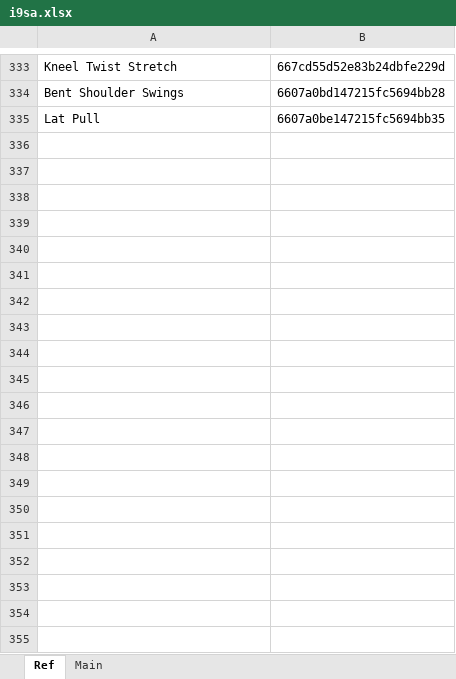
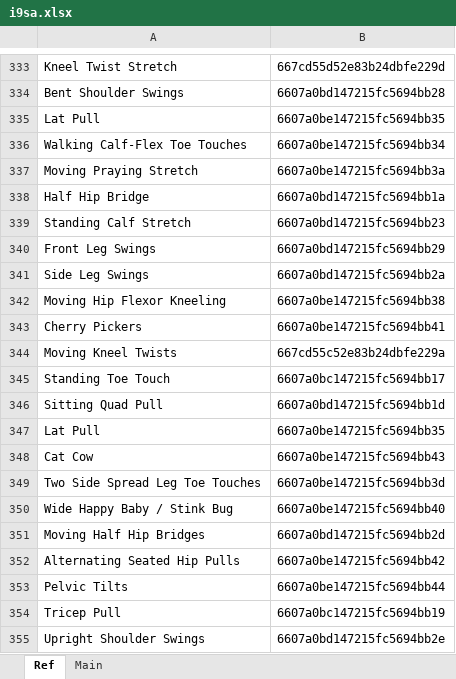
Before and after one commit to kopatsis/i9esa, an Excel workbook: assets/i9sa.xlsx, sheet Ref, drawn as a sheet; only a part is shown, gaps mark what is left out; values as stored, in another font and other column widths than the file's, no borders; conditional formats not drawn; the diff covers the shown part only; the diff names each change by its address in the sheet, - before the commit and + after, or states it on an @@ line.

```diff
--- a/assets/i9sa.xlsx (sheet Ref)
+++ b/assets/i9sa.xlsx (sheet Ref)
+row 336: Walking Calf-Flex Toe Touches | 6607a0be147215fc5694bb34
+row 337: Moving Praying Stretch | 6607a0be147215fc5694bb3a
+row 338: Half Hip Bridge | 6607a0bd147215fc5694bb1a
+row 339: Standing Calf Stretch | 6607a0bd147215fc5694bb23
+row 340: Front Leg Swings | 6607a0bd147215fc5694bb29
+row 341: Side Leg Swings | 6607a0bd147215fc5694bb2a
+row 342: Moving Hip Flexor Kneeling | 6607a0be147215fc5694bb38
+row 343: Cherry Pickers | 6607a0be147215fc5694bb41
+row 344: Moving Kneel Twists | 667cd55c52e83b24dbfe229a
+row 345: Standing Toe Touch | 6607a0bc147215fc5694bb17
+row 346: Sitting Quad Pull | 6607a0bd147215fc5694bb1d
+row 347: Lat Pull | 6607a0be147215fc5694bb35
+row 348: Cat Cow | 6607a0be147215fc5694bb43
+row 349: Two Side Spread Leg Toe Touches | 6607a0be147215fc5694bb3d
+row 350: Wide Happy Baby / Stink Bug | 6607a0be147215fc5694bb40
+row 351: Moving Half Hip Bridges | 6607a0bd147215fc5694bb2d
+row 352: Alternating Seated Hip Pulls | 6607a0be147215fc5694bb42
+row 353: Pelvic Tilts | 6607a0be147215fc5694bb44
+row 354: Tricep Pull | 6607a0bc147215fc5694bb19
+row 355: Upright Shoulder Swings | 6607a0bd147215fc5694bb2e
```
Also changed, not shown: 38 added rows elsewhere in this sheet, 2 other files.
